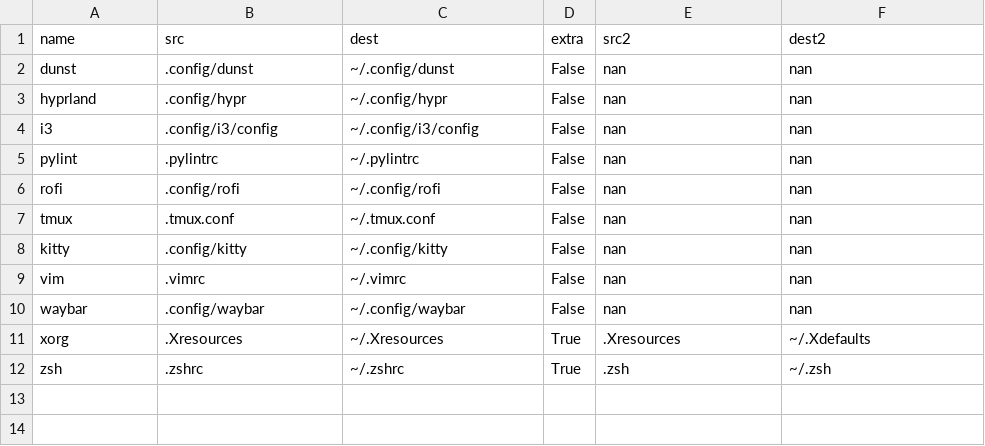
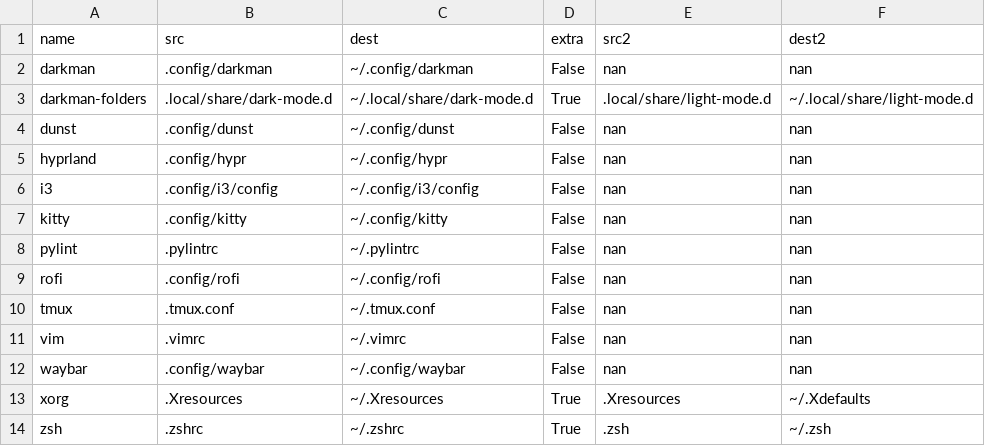
Before and after one commit to TobiZehPanda/dotfiles, a CSV file: configurations.csv, drawn as a sheet.

Commit message:
darkman

```diff
--- a/configurations.csv
+++ b/configurations.csv
@@ -1,2 +1,4 @@
 name,src,dest,extra,src2,dest2
+darkman,.config/darkman,~/.config/darkman,False,nan,nan
+darkman-folders,.local/share/dark-mode.d,~/.local/share/dark-mode.d,True,.local/share/light-mode.d,~/.local/share/light-mode.d
 dunst,.config/dunst,~/.config/dunst,False,nan,nan
@@ -4,2 +6,3 @@ hyprland,.config/hypr,~/.config/hypr,False,nan,nan
 i3,.config/i3/config,~/.config/i3/config,False,nan,nan
+kitty,.config/kitty,~/.config/kitty,False,nan,nan
 pylint,.pylintrc,~/.pylintrc,False,nan,nan
@@ -7,3 +10,2 @@ rofi,.config/rofi,~/.config/rofi,False,nan,nan
 tmux,.tmux.conf,~/.tmux.conf,False,nan,nan
-kitty,.config/kitty,~/.config/kitty,False,nan,nan
 vim,.vimrc,~/.vimrc,False,nan,nan
```
Also changed, not shown: 8 other files.
